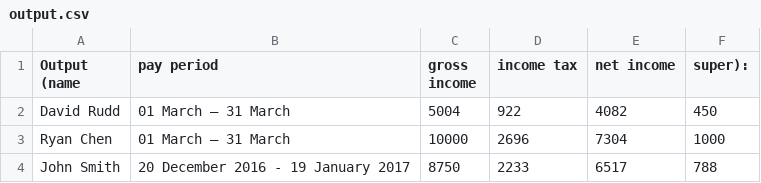
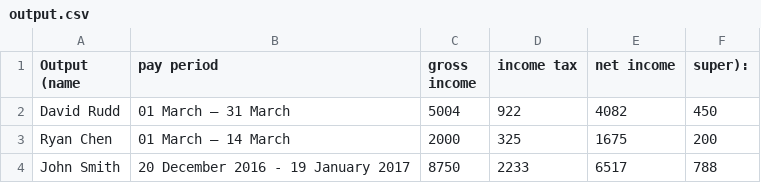
Before and after one commit to ruchira088/myob-coding-exercise, a CSV file: output.csv, drawn as a sheet.

```diff
--- a/output.csv
+++ b/output.csv
@@ -2,3 +2,3 @@ Output (name, pay period, gross income, income tax, net income, super):
 David Rudd,01 March – 31 March,5004,922,4082,450
-Ryan Chen,01 March – 31 March,10000,2696,7304,1000
+Ryan Chen,01 March – 14 March,2000,325,1675,200
 John Smith,20 December 2016 - 19 January 2017,8750,2233,6517,788
```
Also changed, not shown: input.csv, 1 other file.
